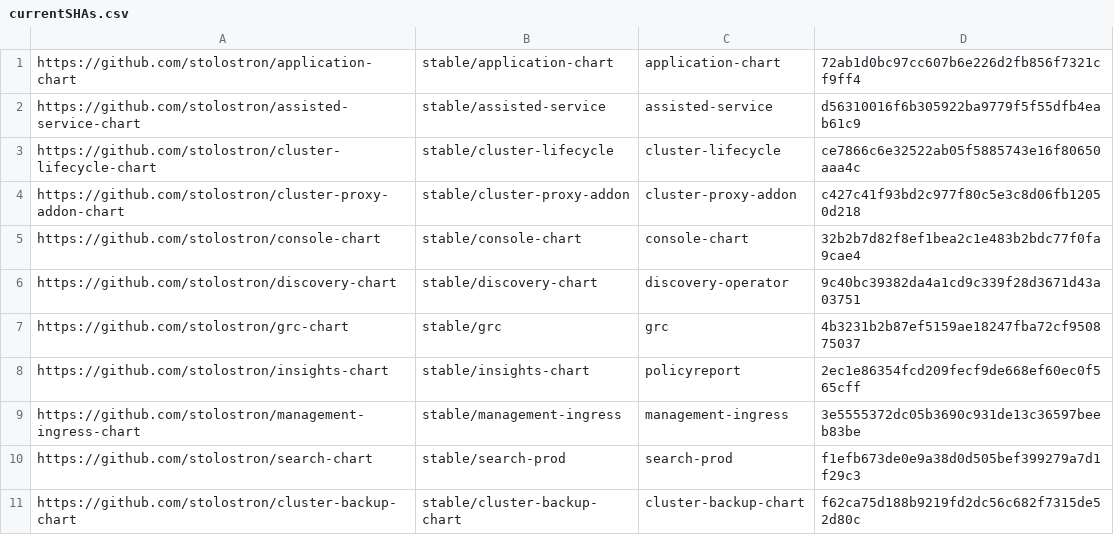
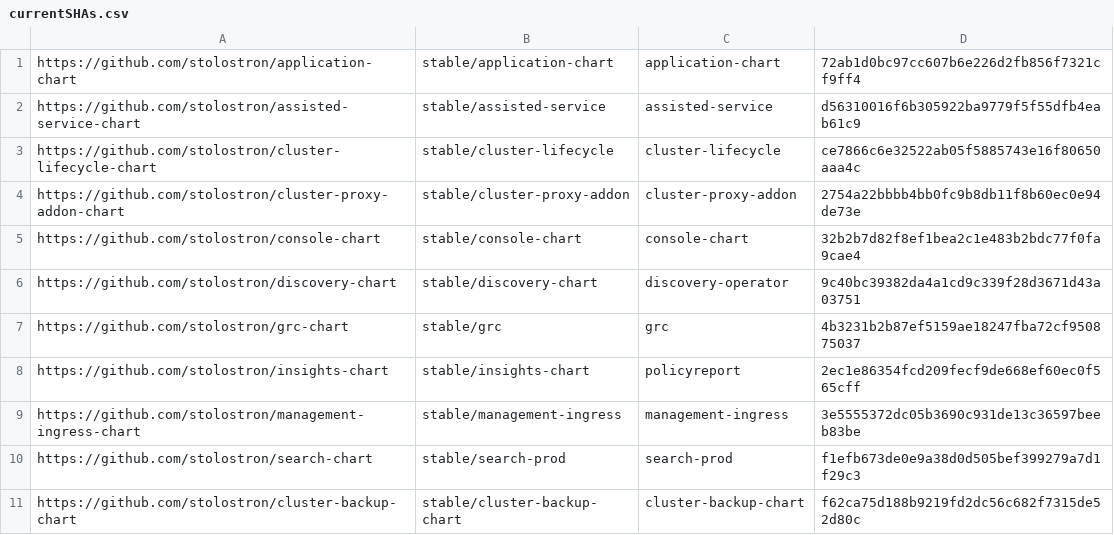
Before and after one commit to stolostron/multiclusterhub-repo, a CSV file: currentSHAs.csv, drawn as a sheet.

Commit message:
Chart update run automatically via repository_dispatch Initiated by - acm-installer-team Chart Repo - stolostron/cluster-proxy-addon-chart Chart Branch - refs/heads/release-2.5 Chart SHA - 2754a22bbbb4bb0fc9b8db11f8b60ec0e94de73e Workflow URL - https://github.com/stolostron/multiclusterhub-repo/actions/runs/1830494073
Signed-off-by: GitHub Actions <noreply@github.com>

```diff
--- a/currentSHAs.csv
+++ b/currentSHAs.csv
@@ -3,3 +3,3 @@ https://github.com/stolostron/assisted-service-chart,stable/assisted-service,ass
 https://github.com/stolostron/cluster-lifecycle-chart,stable/cluster-lifecycle,cluster-lifecycle,ce7866c6e32522ab05f5885743e16f80650aaa4c
-https://github.com/stolostron/cluster-proxy-addon-chart,stable/cluster-proxy-addon,cluster-proxy-addon,c427c41f93bd2c977f80c5e3c8d06fb12050d218
+https://github.com/stolostron/cluster-proxy-addon-chart,stable/cluster-proxy-addon,cluster-proxy-addon,2754a22bbbb4bb0fc9b8db11f8b60ec0e94de73e
 https://github.com/stolostron/console-chart,stable/console-chart,console-chart,32b2b7d82f8ef1bea2c1e483b2bdc77f0fa9cae4
```
Also changed, not shown: 1 other file.
